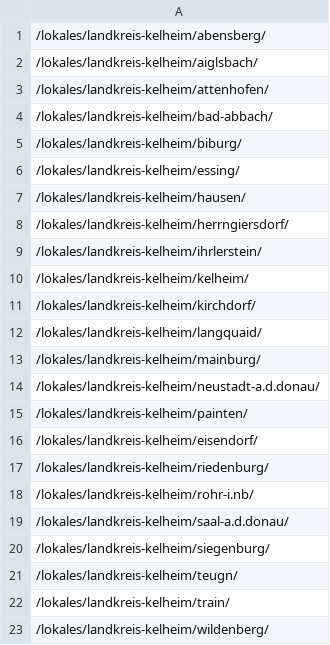
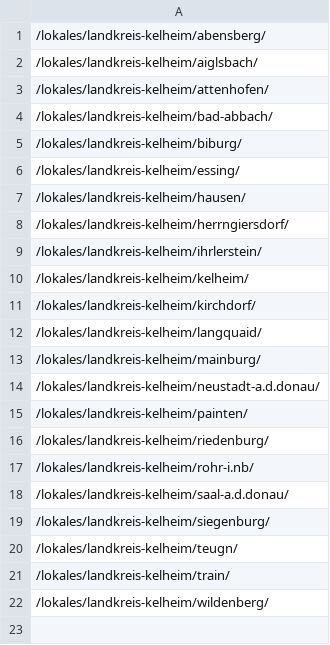
Before and after one commit to PandaKata/ortsabdeckung_neu, a CSV file: urls/urls_dk/urls_keh.csv, drawn as a sheet.

Commit message:
deleted eisendorf

```diff
--- a/urls/urls_dk/urls_keh.csv
+++ b/urls/urls_dk/urls_keh.csv
@@ -15,3 +15,2 @@
 /lokales/landkreis-kelheim/painten/
-/lokales/landkreis-kelheim/eisendorf/
 /lokales/landkreis-kelheim/riedenburg/
```
